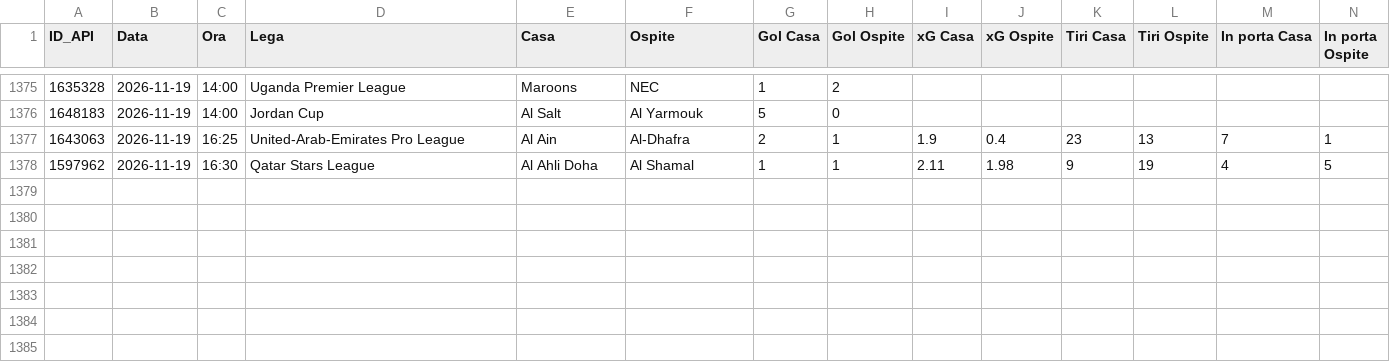
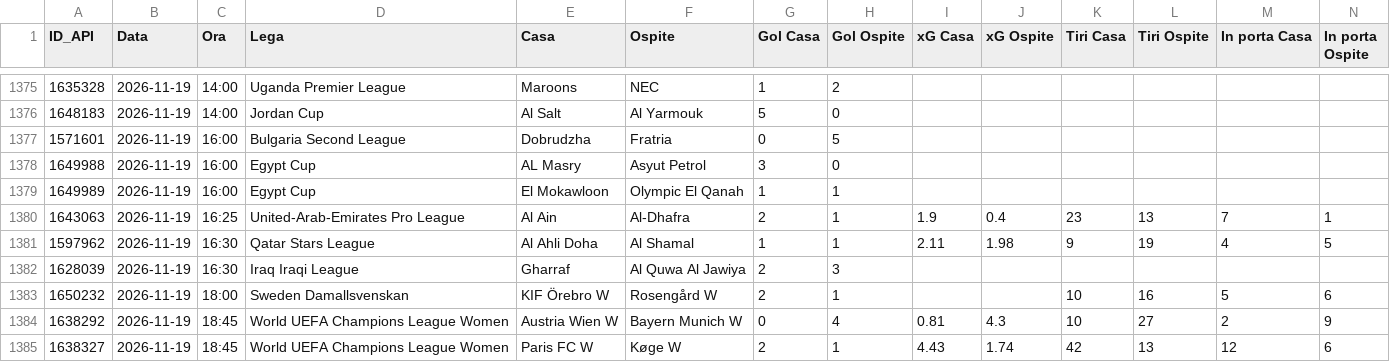
Before and after one commit to Caltiki/pronostici-repo, a CSV file: statistiche_archivio.csv, drawn as a sheet; only a part is shown, gaps mark what is left out; rows hold the shown columns only; the diff names each change by its address in the sheet, - before the commit and + after, or states it on an @@ line.

```diff
--- a/statistiche_archivio.csv
+++ b/statistiche_archivio.csv
+row 1377: 1571601 | 2026-11-19 | 16:00 | Bulgaria Second League | Dobrudzha | Fratria | 0 | 5
+row 1378: 1649988 | 2026-11-19 | 16:00 | Egypt Cup | AL Masry | Asyut Petrol | 3 | 0
+row 1379: 1649989 | 2026-11-19 | 16:00 | Egypt Cup | El Mokawloon | Olympic El Qanah | 1 | 1
+row 1382: 1628039 | 2026-11-19 | 16:30 | Iraq Iraqi League | Gharraf | Al Quwa Al Jawiya | 2 | 3
+row 1383: 1650232 | 2026-11-19 | 18:00 | Sweden Damallsvenskan | KIF Örebro W | Rosengård W | 2 | 1 |  |  | 10 | 16 | 5 | 6
+row 1384: 1638292 | 2026-11-19 | 18:45 | World UEFA Champions League Women | Austria Wien W | Bayern Munich W | 0 | 4 | 0.81 | 4.3 | 10 | 27 | 2 | 9
+row 1385: 1638327 | 2026-11-19 | 18:45 | World UEFA Champions League Women | Paris FC W | Køge W | 2 | 1 | 4.43 | 1.74 | 42 | 13 | 12 | 6
```
Also changed, not shown: altribook_archivio.csv, best_archivio.csv, 14 other files.
